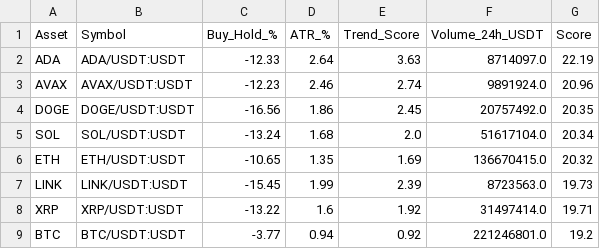
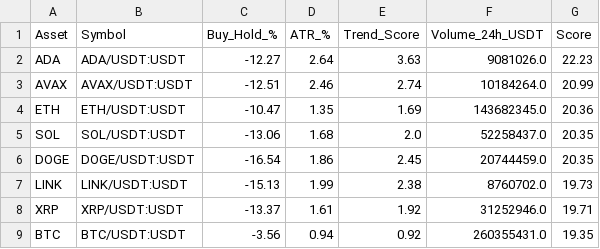
Before and after one commit to robair2000/RV, a CSV file: kucoin_best_coins_ranking.csv, drawn as a sheet.

Commit message:
Auto-update kucoin_best_coins_ranking.csv [skip ci]

```diff
--- a/kucoin_best_coins_ranking.csv
+++ b/kucoin_best_coins_ranking.csv
@@ -1,9 +1,9 @@
 Asset,Symbol,Buy_Hold_%,ATR_%,Trend_Score,Volume_24h_USDT,Score
-ADA,ADA/USDT:USDT,-12.33,2.64,3.63,8714097.0,22.19
-AVAX,AVAX/USDT:USDT,-12.23,2.46,2.74,9891924.0,20.96
-DOGE,DOGE/USDT:USDT,-16.56,1.86,2.45,20757492.0,20.35
-SOL,SOL/USDT:USDT,-13.24,1.68,2.0,51617104.0,20.34
-ETH,ETH/USDT:USDT,-10.65,1.35,1.69,136670415.0,20.32
-LINK,LINK/USDT:USDT,-15.45,1.99,2.39,8723563.0,19.73
-XRP,XRP/USDT:USDT,-13.22,1.6,1.92,31497414.0,19.71
-BTC,BTC/USDT:USDT,-3.77,0.94,0.92,221246801.0,19.2
+ADA,ADA/USDT:USDT,-12.27,2.64,3.63,9081026.0,22.23
+AVAX,AVAX/USDT:USDT,-12.51,2.46,2.74,10184264.0,20.99
+ETH,ETH/USDT:USDT,-10.47,1.35,1.69,143682345.0,20.36
+SOL,SOL/USDT:USDT,-13.06,1.68,2.0,52258437.0,20.35
+DOGE,DOGE/USDT:USDT,-16.54,1.86,2.45,20744459.0,20.35
+LINK,LINK/USDT:USDT,-15.13,1.99,2.38,8760702.0,19.73
+XRP,XRP/USDT:USDT,-13.37,1.61,1.92,31252946.0,19.71
+BTC,BTC/USDT:USDT,-3.56,0.94,0.92,260355431.0,19.35
```
